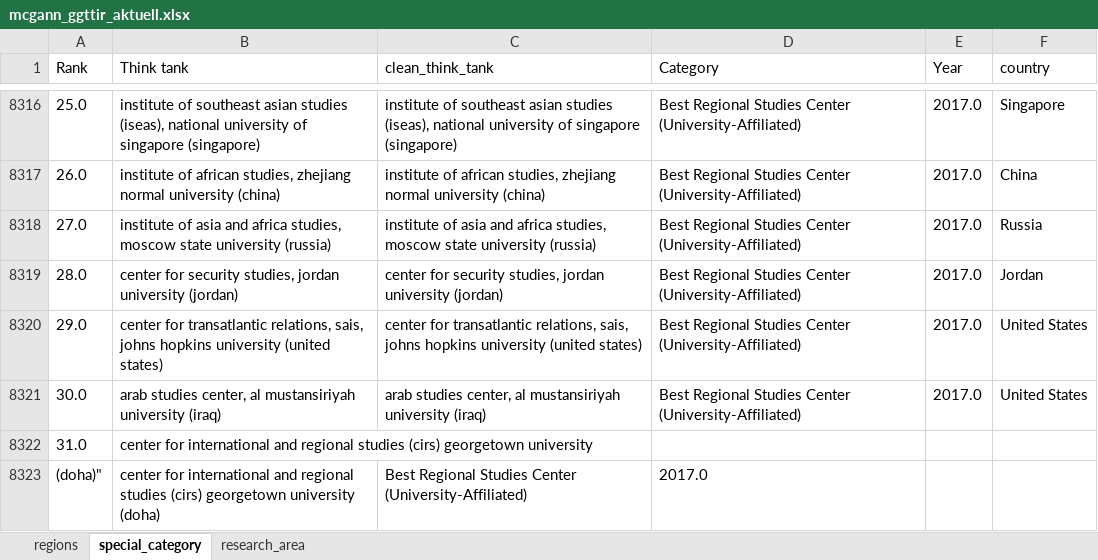
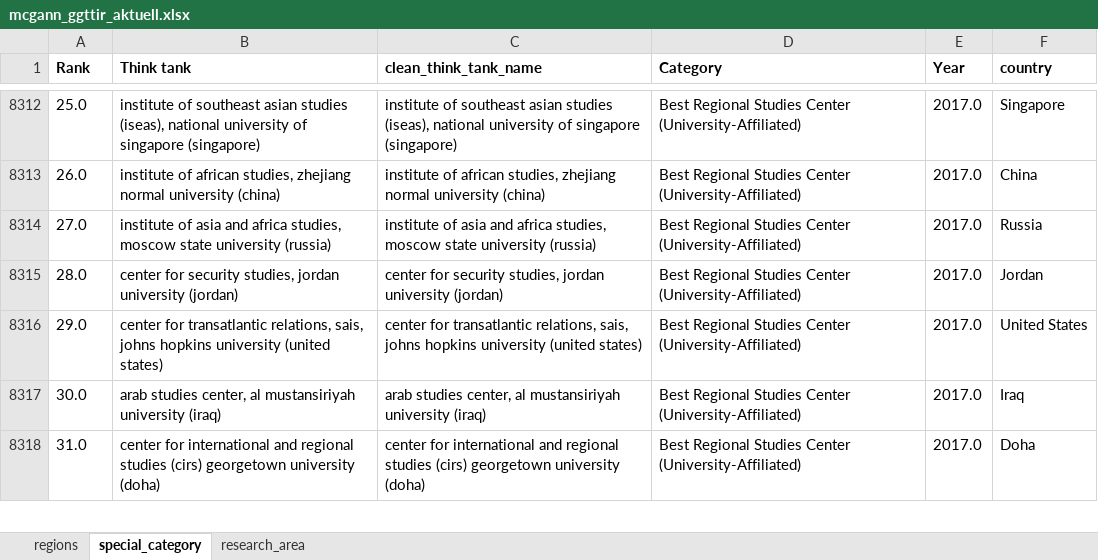
Before and after one commit to CarlottaB/GGTTIR, an Excel workbook: data/mcgann_ggttir_aktuell.xlsx, sheet special_category, drawn as a sheet; only a part is shown, gaps mark what is left out; values as stored, in another font and other column widths than the file's, no borders; removed rows and columns are numbered as before the commit, all else as after; the diff covers the shown part only; the diff names each change by its address in the sheet, - before the commit and + after, or states it on an @@ line.

Commit message:
add new cleaning notebook

```diff
--- a/data/mcgann_ggttir_aktuell.xlsx (sheet special_category)
+++ b/data/mcgann_ggttir_aktuell.xlsx (sheet special_category)
-A1:F1 bold: off
+A1:F1 bold: on
-C1: clean_think_tank
+C1: clean_think_tank_name
-F8317 (country): United States
+F8317 (country): Iraq
-row 8322: 31.0 | center for international and regional studies (cirs) georgetown university
-row 8323: (doha)" | center for international and regional studies (cirs) georgetown university (doha) | Best Regional Studies Center (University-Affiliated) | 2017.0
+row 8318: 31.0 | center for international and regional studies (cirs) georgetown university (doha) | center for international and regional studies (cirs) georgetown university (doha) | Best Regional Studies Center (University-Affiliated) | 2017.0 | Doha
```
Also changed, not shown: 1 added row, 6 removed rows and 14 edited cells elsewhere in this sheet, sheet regions, sheet research_area, 2 other files.
